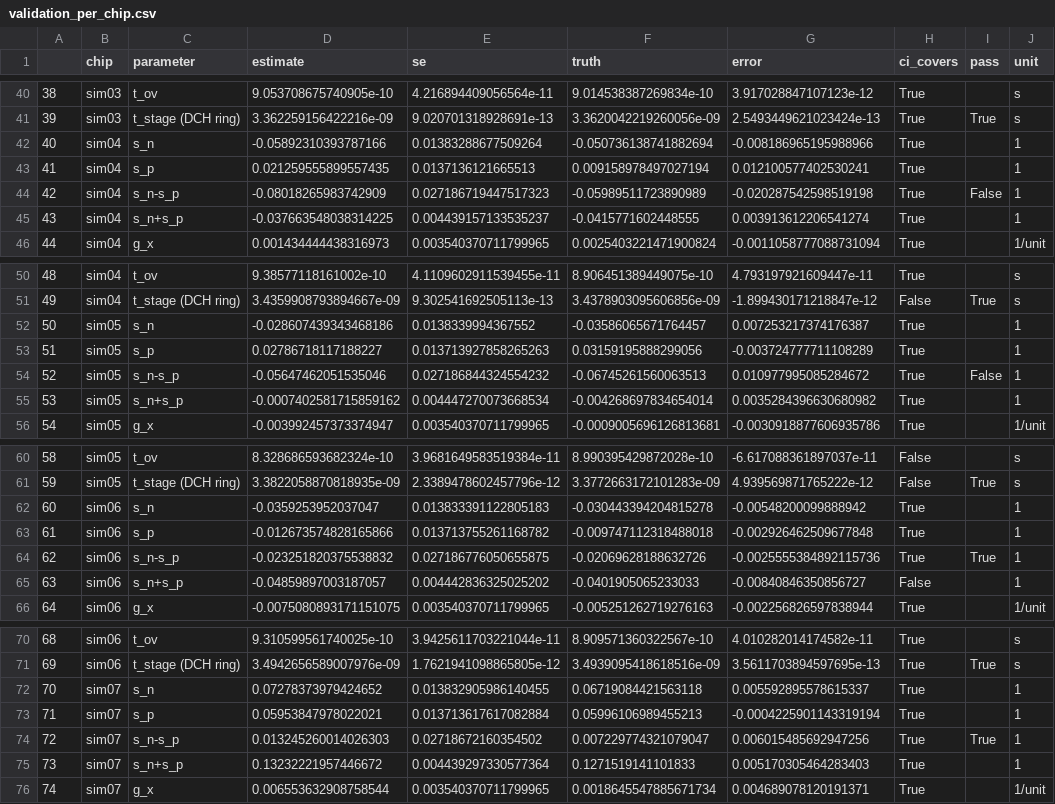
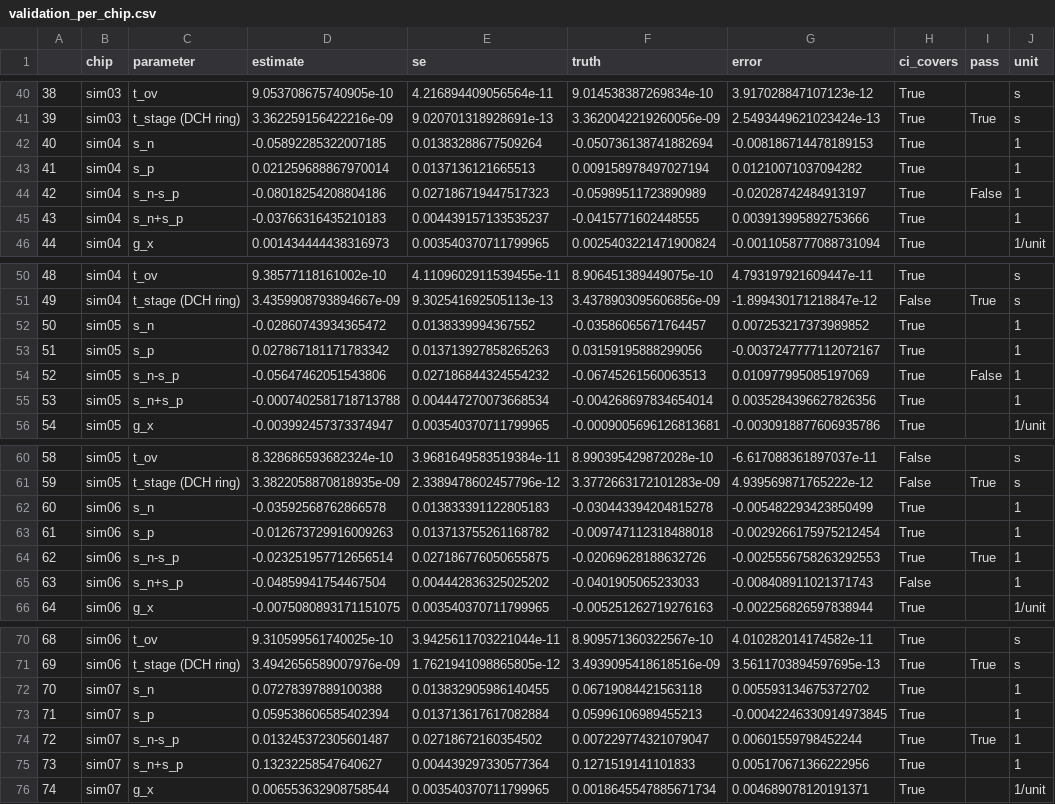
Before and after one commit to Parv-B/tt-binner, a CSV file: docs/reports/synthetic_pop20/validation_per_chip.csv, drawn as a sheet; only a part is shown, gaps mark what is left out; the diff covers the shown part only.

```diff
--- a/docs/reports/synthetic_pop20/validation_per_chip.csv
+++ b/docs/reports/synthetic_pop20/validation_per_chip.csv
@@ -41,6 +41,6 @@
 39,sim03,t_stage (DCH ring),3.362259156422216e-09,9.020701318928691e-13,3.3620042219260056e-09,2.5493449621023424e-13,True,True,s
-40,sim04,s_n,-0.05892310393787166,0.01383288677509264,-0.050736138741882694,-0.008186965195988966,True,,1
-41,sim04,s_p,0.021259555899557435,0.0137136121665513,0.009158978497027194,0.012100577402530241,True,,1
-42,sim04,s_n-s_p,-0.08018265983742909,0.027186719447517323,-0.05989511723890989,-0.020287542598519198,True,False,1
-43,sim04,s_n+s_p,-0.037663548038314225,0.004439157133535237,-0.0415771602448555,0.003913612206541274,True,,1
+40,sim04,s_n,-0.05892285322007185,0.01383288677509264,-0.050736138741882694,-0.008186714478189153,True,,1
+41,sim04,s_p,0.021259688867970014,0.0137136121665513,0.009158978497027194,0.01210071037094282,True,,1
+42,sim04,s_n-s_p,-0.08018254208804186,0.027186719447517323,-0.05989511723890989,-0.02028742484913197,True,False,1
+43,sim04,s_n+s_p,-0.03766316435210183,0.004439157133535237,-0.0415771602448555,0.003913995892753666,True,,1
 44,sim04,g_x,0.001434444438316973,0.003540370711799965,0.0025403221471900824,-0.0011058777088731094,True,,1/unit
@@ -51,6 +51,6 @@
 49,sim04,t_stage (DCH ring),3.4359908793894667e-09,9.302541692505113e-13,3.4378903095606856e-09,-1.899430171218847e-12,False,True,s
-50,sim05,s_n,-0.028607439343468186,0.0138339994367552,-0.03586065671764457,0.007253217374176387,True,,1
-51,sim05,s_p,0.02786718117188227,0.013713927858265263,0.03159195888299056,-0.003724777711108289,True,,1
-52,sim05,s_n-s_p,-0.05647462051535046,0.027186844324554232,-0.06745261560063513,0.010977995085284672,True,False,1
-53,sim05,s_n+s_p,-0.0007402581715859162,0.004447270073668534,-0.004268697834654014,0.0035284396630680982,True,,1
+50,sim05,s_n,-0.02860743934365472,0.0138339994367552,-0.03586065671764457,0.007253217373989852,True,,1
+51,sim05,s_p,0.027867181171783342,0.013713927858265263,0.03159195888299056,-0.0037247777112072167,True,,1
+52,sim05,s_n-s_p,-0.05647462051543806,0.027186844324554232,-0.06745261560063513,0.010977995085197069,True,False,1
+53,sim05,s_n+s_p,-0.0007402581718713788,0.004447270073668534,-0.004268697834654014,0.0035284396627826356,True,,1
 54,sim05,g_x,-0.003992457373374947,0.003540370711799965,-0.0009005696126813681,-0.0030918877606935786,True,,1/unit
@@ -61,6 +61,6 @@
 59,sim05,t_stage (DCH ring),3.3822058870818935e-09,2.3389478602457796e-12,3.3772663172101283e-09,4.939569871765222e-12,False,True,s
-60,sim06,s_n,-0.0359253952037047,0.013833391122805183,-0.030443394204815278,-0.00548200099888942,True,,1
-61,sim06,s_p,-0.012673574828165866,0.013713755261168782,-0.009747112318488018,-0.002926462509677848,True,,1
-62,sim06,s_n-s_p,-0.023251820375538832,0.027186776050655875,-0.02069628188632726,-0.0025555384892115736,True,True,1
-63,sim06,s_n+s_p,-0.04859897003187057,0.004442836325025202,-0.0401905065233033,-0.00840846350856727,False,,1
+60,sim06,s_n,-0.03592568762866578,0.013833391122805183,-0.030443394204815278,-0.005482293423850499,True,,1
+61,sim06,s_p,-0.012673729916009263,0.013713755261168782,-0.009747112318488018,-0.0029266175975212454,True,,1
+62,sim06,s_n-s_p,-0.023251957712656514,0.027186776050655875,-0.02069628188632726,-0.0025556758263292553,True,True,1
+63,sim06,s_n+s_p,-0.04859941754467504,0.004442836325025202,-0.0401905065233033,-0.008408911021371743,False,,1
 64,sim06,g_x,-0.0075080893171151075,0.003540370711799965,-0.005251262719276163,-0.002256826597838944,True,,1/unit
@@ -71,6 +71,6 @@
 69,sim06,t_stage (DCH ring),3.4942656589007976e-09,1.7621941098865805e-12,3.4939095418618516e-09,3.5611703894597695e-13,True,True,s
-70,sim07,s_n,0.07278373979424652,0.013832905986140455,0.06719084421563118,0.005592895578615337,True,,1
-71,sim07,s_p,0.05953847978022021,0.013713617617082884,0.05996106989455213,-0.0004225901143319194,True,,1
-72,sim07,s_n-s_p,0.013245260014026303,0.02718672160354502,0.007229774321079047,0.006015485692947256,True,True,1
-73,sim07,s_n+s_p,0.13232221957446672,0.004439297330577364,0.1271519141101833,0.005170305464283403,True,,1
+70,sim07,s_n,0.07278397889100388,0.013832905986140455,0.06719084421563118,0.005593134675372702,True,,1
+71,sim07,s_p,0.059538606585402394,0.013713617617082884,0.05996106989455213,-0.00042246330914973845,True,,1
+72,sim07,s_n-s_p,0.013245372305601487,0.02718672160354502,0.007229774321079047,0.00601559798452244,True,True,1
+73,sim07,s_n+s_p,0.13232258547640627,0.004439297330577364,0.1271519141101833,0.005170671366222956,True,,1
 74,sim07,g_x,0.006553632908758544,0.003540370711799965,0.0018645547885671734,0.004689078120191371,True,,1/unit
```
Also changed, not shown: 128 edited cells elsewhere in this file, docs/reports/synthetic_pop20/tables/np_skew_per_chip.csv, docs/reports/synthetic_pop20/tables/per_chip.csv, 13 other files.
